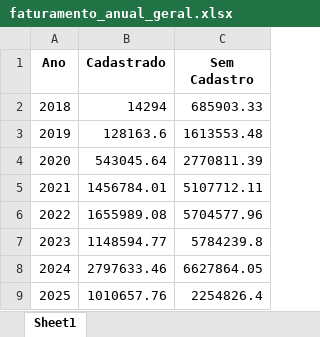
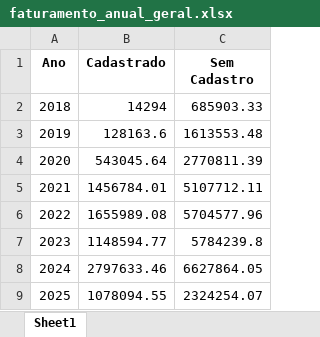
Before and after one commit to maloka-ai/poc-dashboard, an Excel workbook: dados/BIBI/Dados_BIBI_PF/faturamento_anual_geral.xlsx, sheet Sheet1, drawn as a sheet; values as stored, in another font and other column widths than the file's, no borders; the diff names each change by its address in the sheet, - before the commit and + after, or states it on an @@ line.

```diff
--- a/dados/BIBI/Dados_BIBI_PF/faturamento_anual_geral.xlsx (sheet Sheet1)
+++ b/dados/BIBI/Dados_BIBI_PF/faturamento_anual_geral.xlsx (sheet Sheet1)
-B9 (Cadastrado): 1010657.76
+B9 (Cadastrado): 1078094.55
-C9 (Sem Cadastro): 2254826.4
+C9 (Sem Cadastro): 2324254.07
```
Also changed, not shown: dados/BIBI/Dados_BIBI_PF/faturamento_anual.xlsx, dados/BIBI/Dados_BIBI_PF/faturamento_mensal.xlsx, 4 other files.
